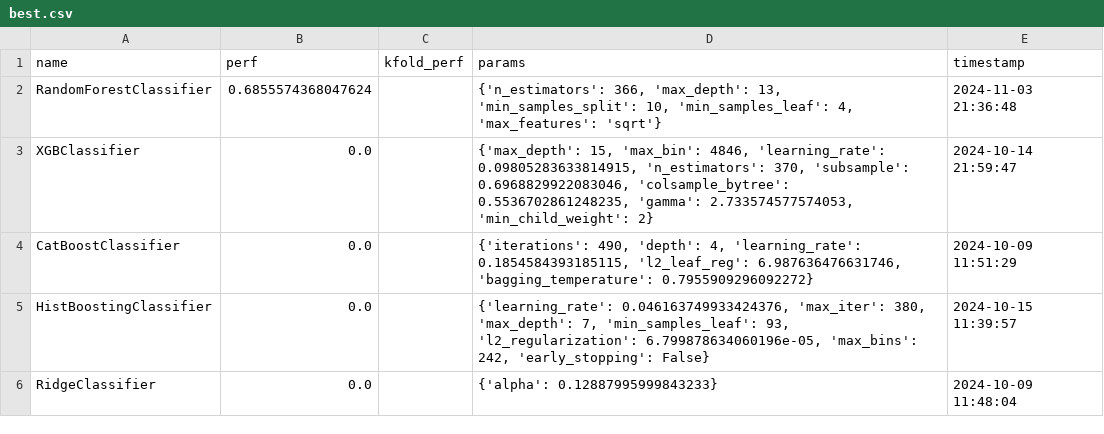
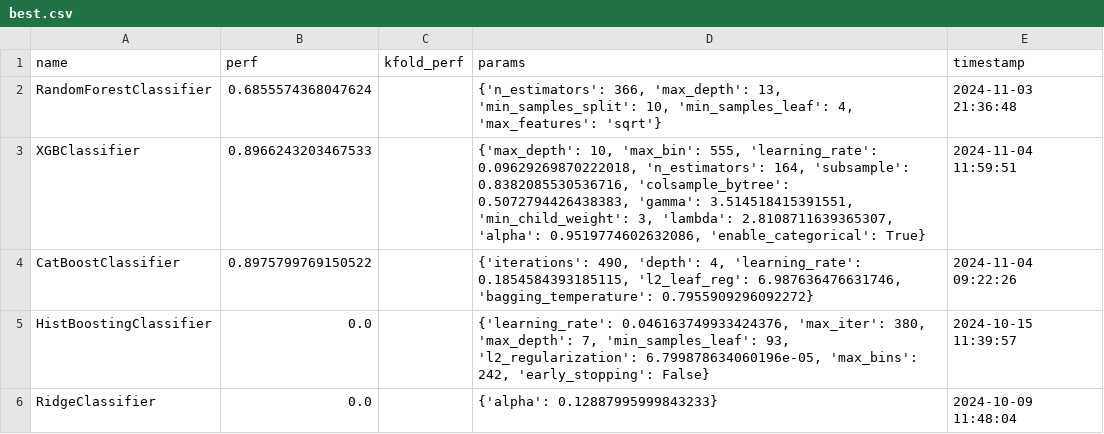
Before and after one commit to jelly-does-code/dscience, a CSV file: kaggle_bank_churn/performance/best.csv, drawn as a sheet.

```diff
--- a/kaggle_bank_churn/performance/best.csv
+++ b/kaggle_bank_churn/performance/best.csv
@@ -2,4 +2,4 @@ name,perf,kfold_perf,params,timestamp
 RandomForestClassifier,0.6855574368047624,,"{'n_estimators': 366, 'max_depth': 13, 'min_samples_split': 10, 'min_samples_leaf': 4, 'max_features': 'sqrt'}",2024-11-03 21:36:48
-XGBClassifier,0.0,,"{'max_depth': 15, 'max_bin': 4846, 'learning_rate': 0.09805283633814915, 'n_estimators': 370, 'subsample': 0.6968829922083046, 'colsample_bytree': 0.5536702861248235, 'gamma': 2.733574577574053, 'min_child_weight': 2}",2024-10-14 21:59:47
-CatBoostClassifier,0.0,,"{'iterations': 490, 'depth': 4, 'learning_rate': 0.1854584393185115, 'l2_leaf_reg': 6.987636476631746, 'bagging_temperature': 0.7955909296092272}",2024-10-09 11:51:29
+XGBClassifier,0.8966243203467533,,"{'max_depth': 10, 'max_bin': 555, 'learning_rate': 0.09629269870222018, 'n_estimators': 164, 'subsample': 0.8382085530536716, 'colsample_bytree': 0.5072794426438383, 'gamma': 3.514518415391551, 'min_child_weight': 3, 'lambda': 2.8108711639365307, 'alpha': 0.9519774602632086, 'enable_categorical': True}",2024-11-04 11:59:51
+CatBoostClassifier,0.8975799769150522,,"{'iterations': 490, 'depth': 4, 'learning_rate': 0.1854584393185115, 'l2_leaf_reg': 6.987636476631746, 'bagging_temperature': 0.7955909296092272}",2024-11-04 09:22:26
 HistBoostingClassifier,0.0,,"{'learning_rate': 0.046163749933424376, 'max_iter': 380, 'max_depth': 7, 'min_samples_leaf': 93, 'l2_regularization': 6.799878634060196e-05, 'max_bins': 242, 'early_stopping': False}",2024-10-15 11:39:57
```
Also changed, not shown: kaggle_bank_churn/performance/current.csv, 9 other files.
